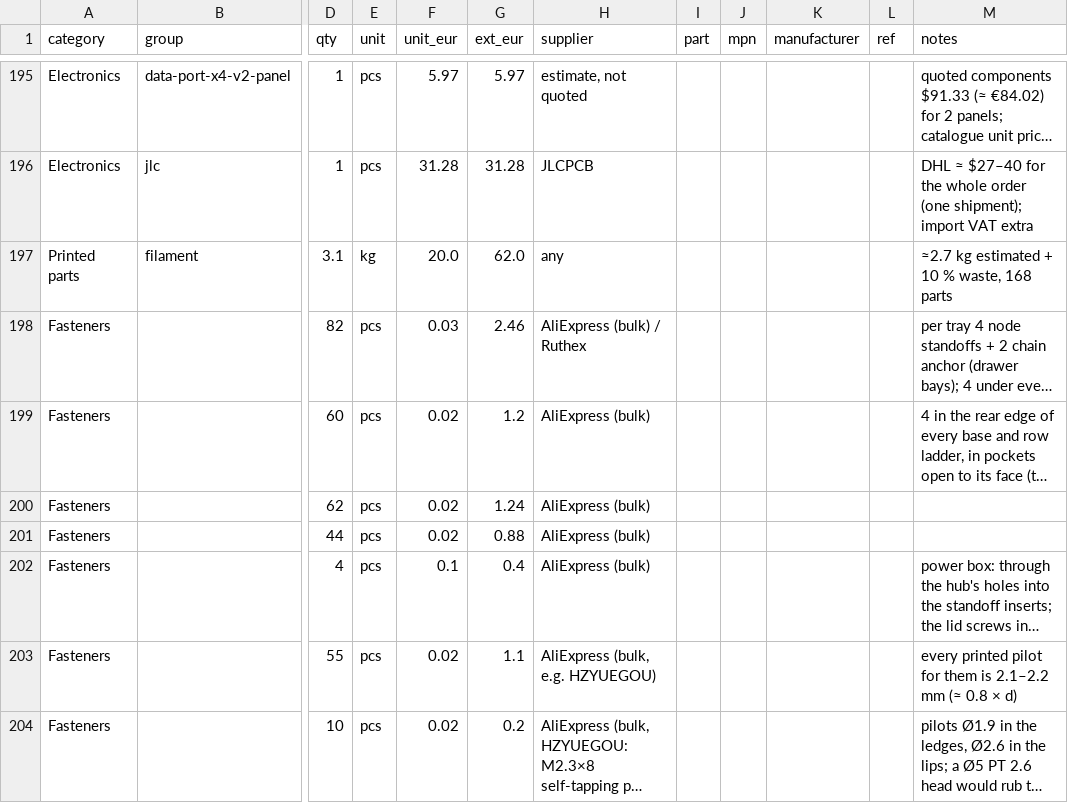
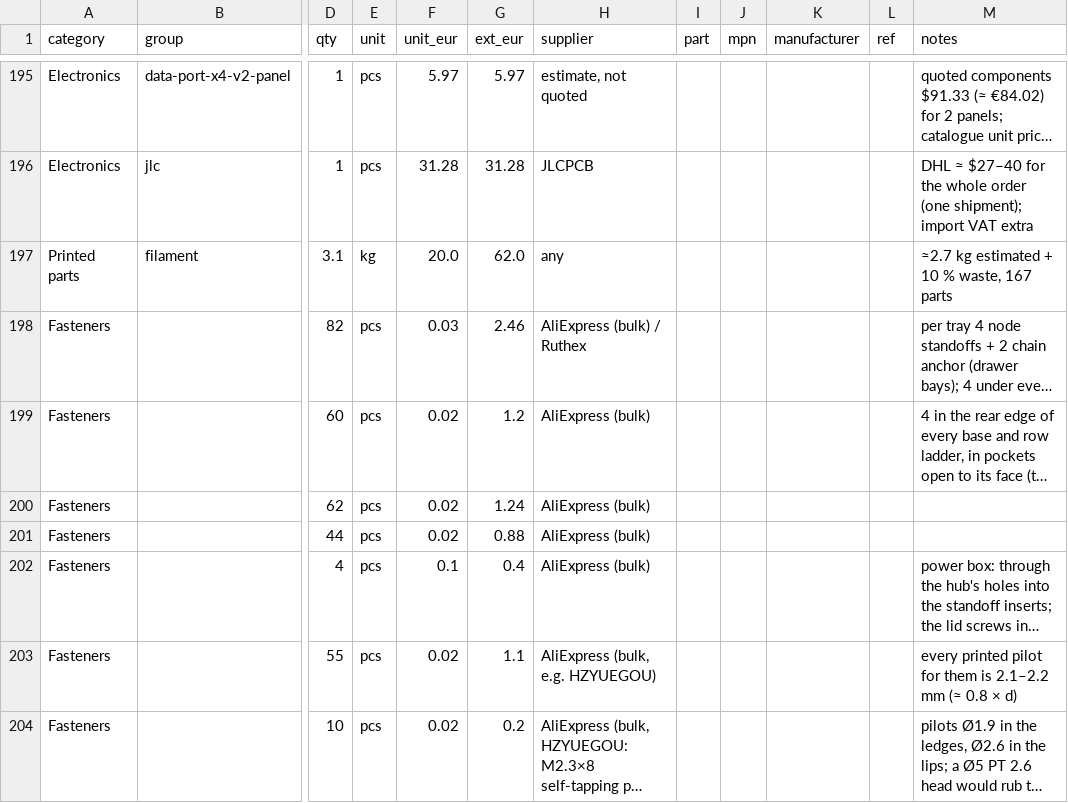
Before and after one commit to kartben/hw-testing-rack, a CSV file: bom/rack-bom.csv, drawn as a sheet; only a part is shown, gaps mark what is left out; long unchanged cells end in …; the diff names each change by its address in the sheet, - before the commit and + after, or states it on an @@ line.

```diff
--- a/bom/rack-bom.csv
+++ b/bom/rack-bom.csv
-M197 (notes): ≈2.7 kg estimated + 10 % waste, 168 parts
+M197 (notes): ≈2.7 kg estimated + 10 % waste, 167 parts
```
Also changed, not shown: 11 other files.
